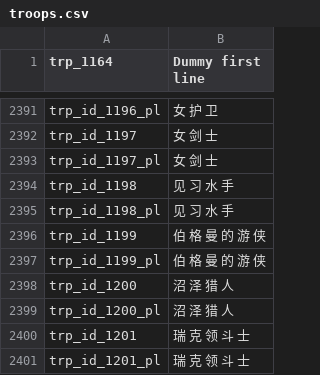
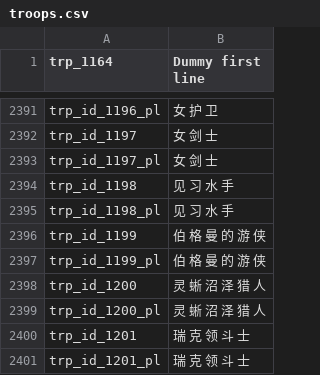
Before and after one commit to cqDiarmuid/diarmuidCNS, a CSV file: troops.csv, drawn as a sheet; only a part is shown, gaps mark what is left out.

```diff
--- a/troops.csv
+++ b/troops.csv
@@ -2397,4 +2397,4 @@ trp_id_1199|伯 格 曼 的 游 侠
 trp_id_1199_pl|伯 格 曼 的 游 侠
-trp_id_1200|沼 泽 猎 人
-trp_id_1200_pl|沼 泽 猎 人
+trp_id_1200|灵 蜥 沼 泽 猎 人
+trp_id_1200_pl|灵 蜥 沼 泽 猎 人
 trp_id_1201|瑞 克 领 斗 士
```
Also changed, not shown: parties.csv.
